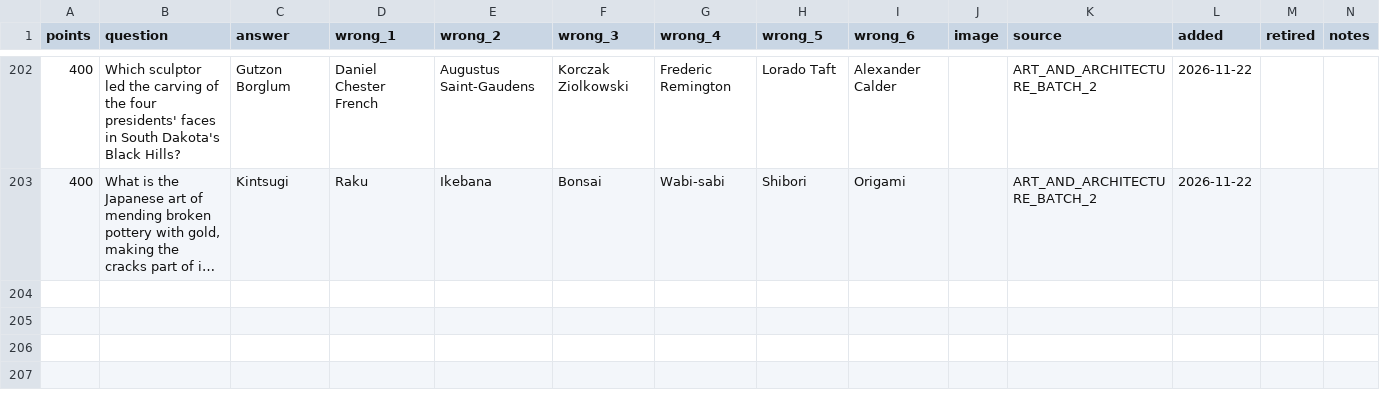
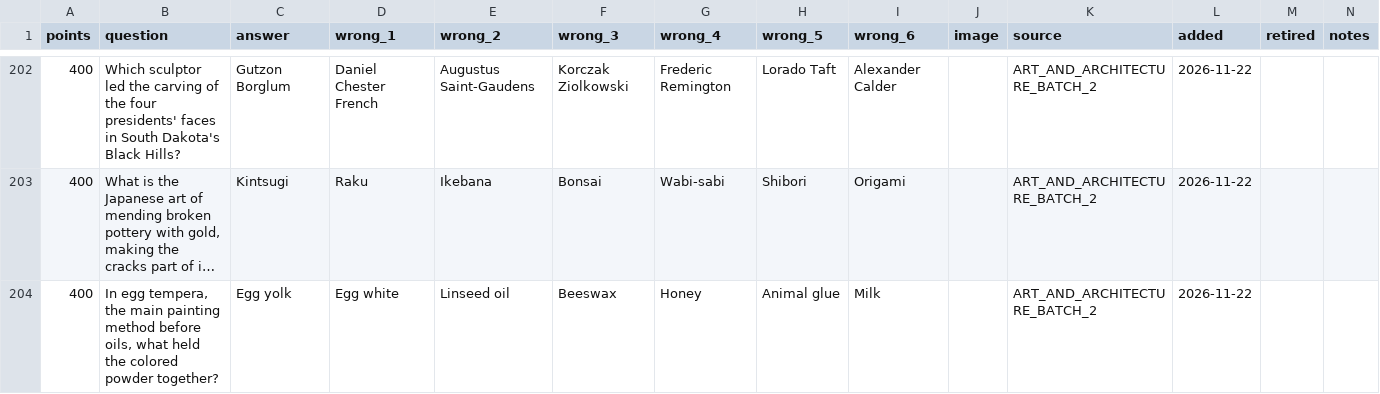
Before and after one commit to hnatkowicz/voxopo, a CSV file: content/art_and_architecture.csv, drawn as a sheet; only a part is shown, gaps mark what is left out; long unchanged cells end in …; rows hold the shown columns only; the diff covers the shown part only; the diff names each change by its address in the sheet, - before the commit and + after, or states it on an @@ line.

```diff
--- a/content/art_and_architecture.csv
+++ b/content/art_and_architecture.csv
+row 204: 400 | In egg tempera, the main painting method before oils, what held the colored powder together? | Egg yolk | Egg white | Linseed oil | Beeswax | Honey | Animal glue | Milk |  | ART_AND_ARCHITECTURE_BATCH_2 | 2026-11-22
```
Also changed, not shown: 1 added row and 2 edited cells elsewhere in this file, content/famous_firsts.csv, content/mythology.csv, 8 other files.
